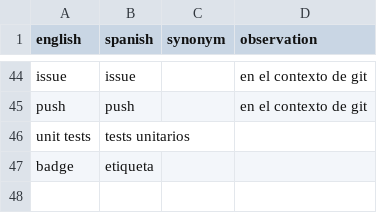
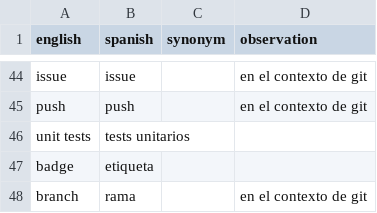
Before and after one commit to ropensci-review-tools/glossary, a CSV file: glossary.csv, drawn as a sheet; only a part is shown, gaps mark what is left out; the diff names each change by its address in the sheet, - before the commit and + after, or states it on an @@ line.

Commit message:
Update glossary.csv

```diff
--- a/glossary.csv
+++ b/glossary.csv
+row 48: branch | rama |  | en el contexto de git
```
